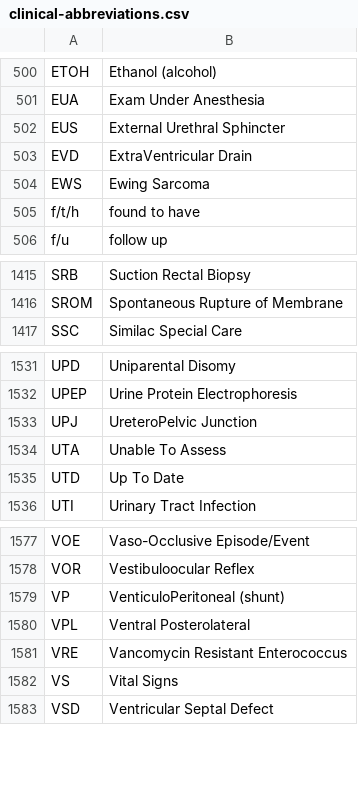
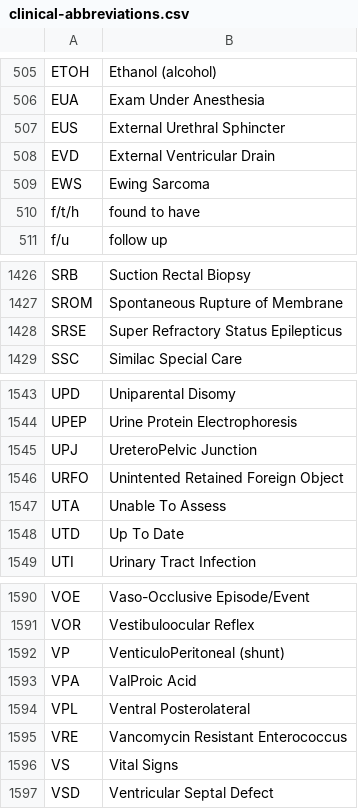
Before and after one commit to emleddin/meded, a CSV file: clinical-abbreviations.csv, drawn as a sheet; only a part is shown, gaps mark what is left out; the diff covers the shown part only.

```diff
--- a/clinical-abbreviations.csv
+++ b/clinical-abbreviations.csv
@@ -502,3 +507,3 @@ EUA,Exam Under Anesthesia
 EUS,External Urethral Sphincter
-EVD,ExtraVentricular Drain
+EVD,External Ventricular Drain
 EWS,Ewing Sarcoma
@@ -1416,2 +1427,3 @@ SRB,Suction Rectal Biopsy
 SROM,Spontaneous Rupture of Membrane
+SRSE,Super Refractory Status Epilepticus
 SSC,Similac Special Care
@@ -1533,2 +1545,3 @@ UPEP,Urine Protein Electrophoresis
 UPJ,UreteroPelvic Junction
+URFO,Unintented Retained Foreign Object
 UTA,Unable To Assess
@@ -1579,2 +1592,3 @@ VOR,Vestibuloocular Reflex
 VP,VenticuloPeritoneal (shunt)
+VPA,ValProic Acid
 VPL,Ventral Posterolateral
```
Also changed, not shown: 11 added rows elsewhere in this file, brand-generic.csv, docs/brand-generic.csv, 23 other files.
